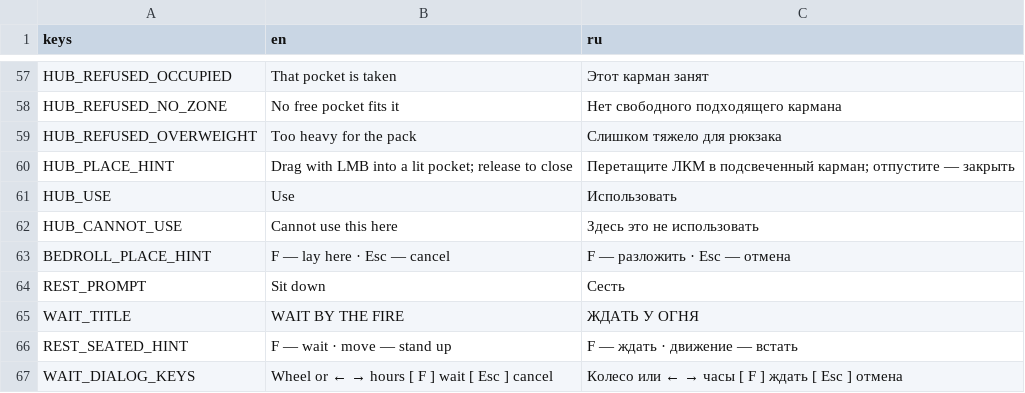
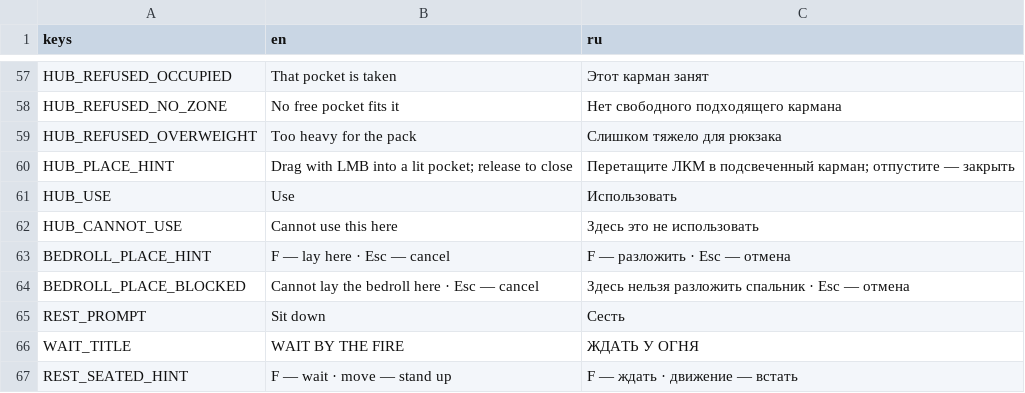
Before and after one commit to Nolavel/Henry-s-Feral-Night, a CSV file: localization/strings.csv, drawn as a sheet; only a part is shown, gaps mark what is left out; the shorter side is filled out with more unchanged rows; the diff names each change by its address in the sheet, - before the commit and + after, or states it on an @@ line.

Commit message:
Add hammer hands contract and raycast bedroll placement

```diff
--- a/localization/strings.csv
+++ b/localization/strings.csv
+row 64: BEDROLL_PLACE_BLOCKED | Cannot lay the bedroll here · Esc — cancel | Здесь нельзя разложить спальник · Esc — отмена
```
Also changed, not shown: 9 other files.
